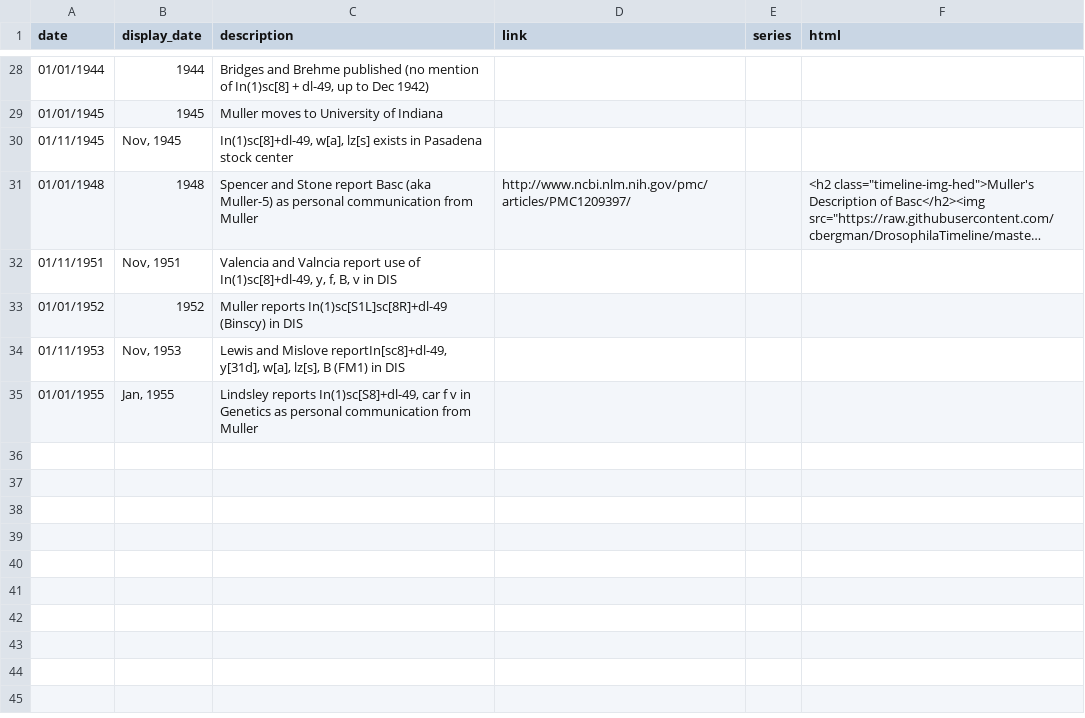
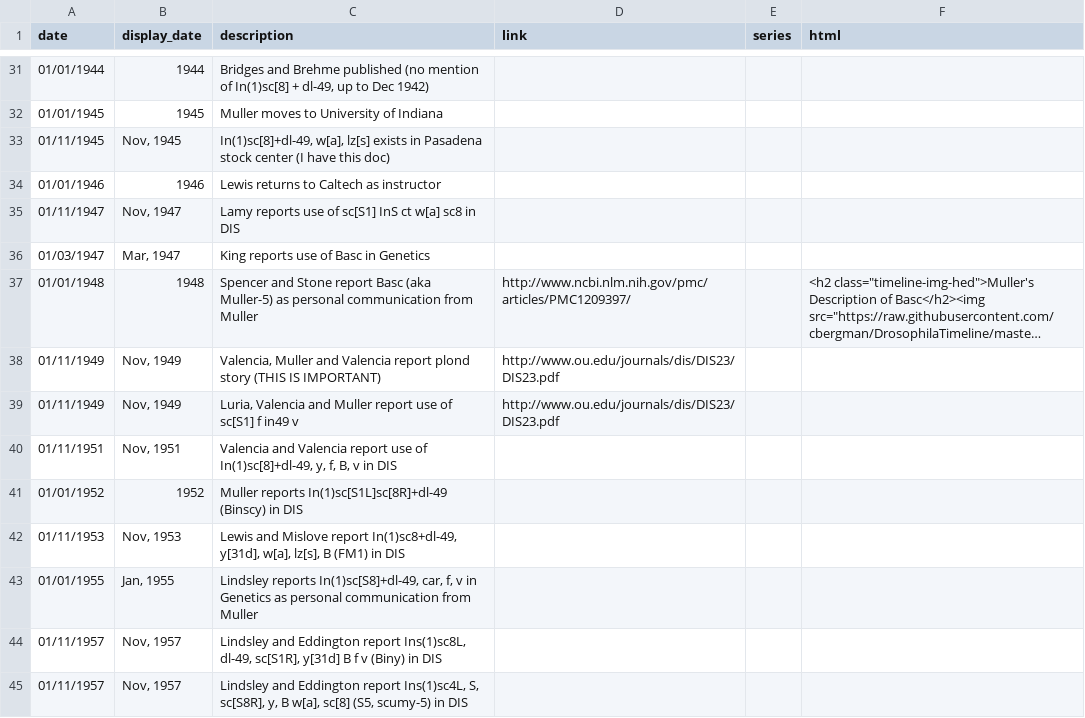
Before and after one commit to bergmanlab/DrosophilaTimeline, a CSV file: DrosophilaTimeline.csv, drawn as a sheet; only a part is shown, gaps mark what is left out; long unchanged cells end in …; addresses are those after the commit; the diff covers the shown part only; the diff names each change by its address in the sheet, - before the commit and + after, or states it on an @@ line.

```diff
--- a/DrosophilaTimeline.csv
+++ b/DrosophilaTimeline.csv
-C33 (description): …stock center
+C33 (description): …stock center (I have this doc)
+row 34: 01/01/1946 | 1946 | Lewis returns to Caltech as instructor
+row 35: 01/11/1947 | Nov, 1947 | Lamy reports use of sc[S1] InS ct w[a] sc8 in DIS
+row 36: 01/03/1947 | Mar, 1947 | King reports use of Basc in Genetics
+row 38: 01/11/1949 | Nov, 1949 | Valencia, Muller and Valencia report plond story (THIS IS IMPORTANT) | http://www.ou.edu/journals/dis/DIS23/DIS23.pdf
+row 39: 01/11/1949 | Nov, 1949 | Luria, Valencia and Muller report use of sc[S1] f in49 v | http://www.ou.edu/journals/dis/DIS23/DIS23.pdf
-C40 (description): Valencia and Valncia report use…
+C40 (description): Valencia and Valencia report use…
-C42 (description): …and Mislove reportIn[sc8]+dl-49, y[31d], w[a],…
+C42 (description): …and Mislove report In(1)sc8+dl-49, y[31d], w[a],…
-C43 (description): …reports In(1)sc[S8]+dl-49, car f v in…
+C43 (description): …reports In(1)sc[S8]+dl-49, car, f, v in…
+row 44: 01/11/1957 | Nov, 1957 | Lindsley and Eddington report Ins(1)sc8L, dl-49, sc[S1R], y[31d] B f v (Biny) in DIS
+row 45: 01/11/1957 | Nov, 1957 | Lindsley and Eddington report Ins(1)sc4L, S, sc[S8R], y, B w[a], sc[8] (S5, scumy-5) in DIS
```
Also changed, not shown: 5 added rows, 2 removed rows, 1 moved row and 13 edited cells elsewhere in this file.
